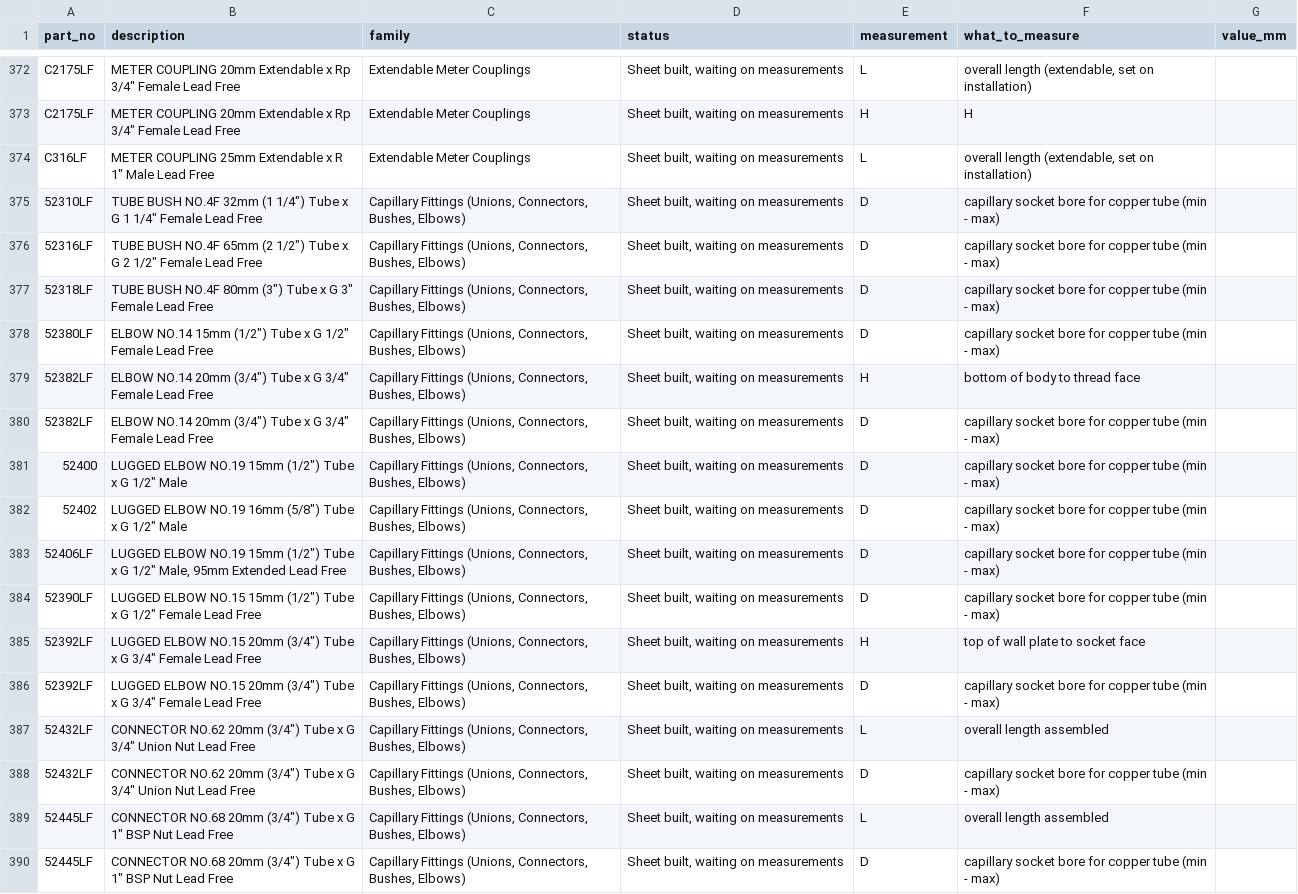
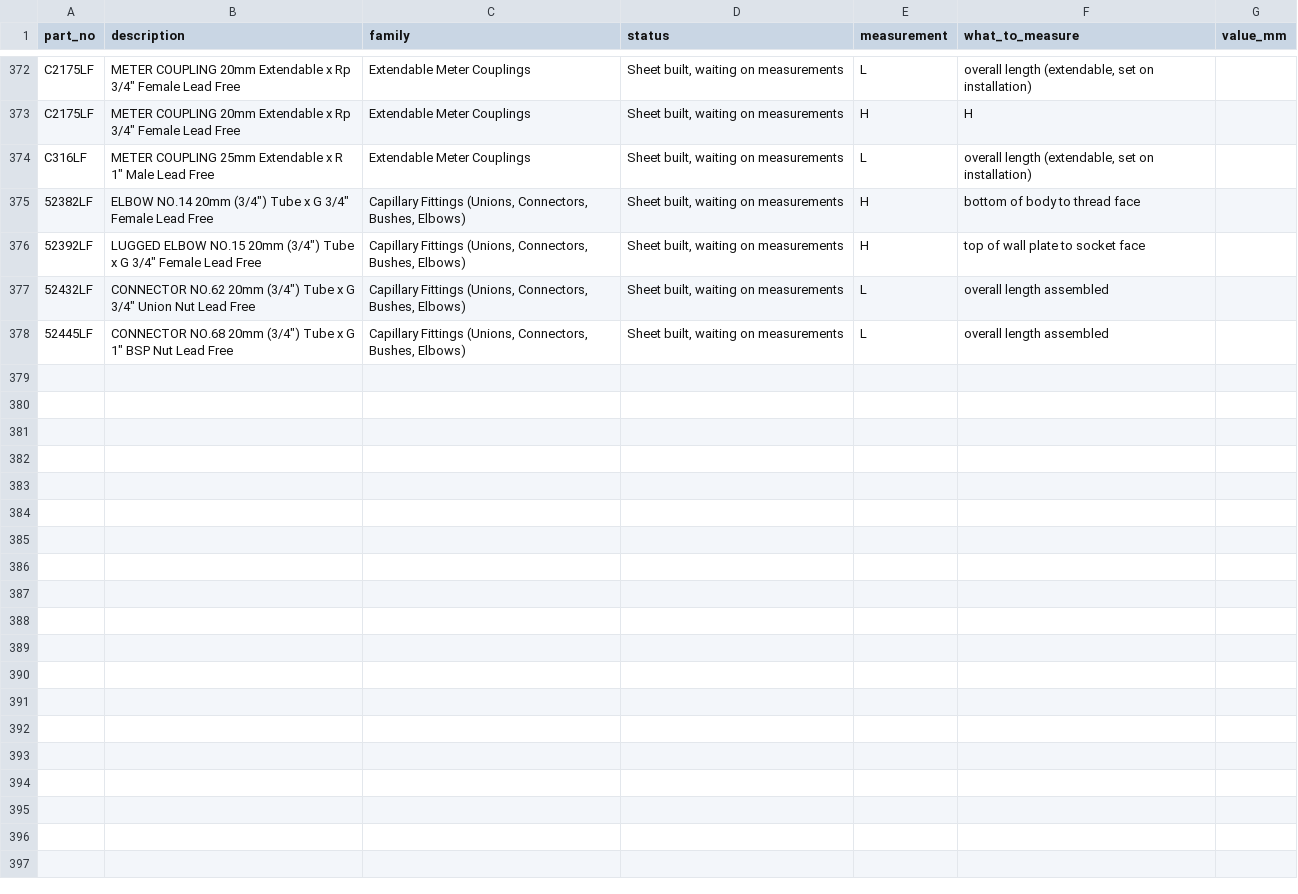
Before and after one commit to thomasagooden-crypto/tg-tech-data-sheets, a CSV file: Measurements_Needed.csv, drawn as a sheet; only a part is shown, gaps mark what is left out.

```diff
--- a/Measurements_Needed.csv
+++ b/Measurements_Needed.csv
@@ -374,17 +374,5 @@ C2175LF,"METER COUPLING 20mm Extendable x Rp 3/4"" Female Lead Free",Extendable
 C316LF,"METER COUPLING 25mm Extendable x R 1"" Male Lead Free",Extendable Meter Couplings,"Sheet built, waiting on measurements",L,"overall length (extendable, set on installation)",
-52310LF,"TUBE BUSH NO.4F 32mm (1 1/4"") Tube x G 1 1/4"" Female Lead Free","Capillary Fittings (Unions, Connectors, Bushes, Elbows)","Sheet built, waiting on measurements",D,capillary socket bore for copper tube (min - max),
-52316LF,"TUBE BUSH NO.4F 65mm (2 1/2"") Tube x G 2 1/2"" Female Lead Free","Capillary Fittings (Unions, Connectors, Bushes, Elbows)","Sheet built, waiting on measurements",D,capillary socket bore for copper tube (min - max),
-52318LF,"TUBE BUSH NO.4F 80mm (3"") Tube x G 3"" Female Lead Free","Capillary Fittings (Unions, Connectors, Bushes, Elbows)","Sheet built, waiting on measurements",D,capillary socket bore for copper tube (min - max),
-52380LF,"ELBOW NO.14 15mm (1/2"") Tube x G 1/2"" Female Lead Free","Capillary Fittings (Unions, Connectors, Bushes, Elbows)","Sheet built, waiting on measurements",D,capillary socket bore for copper tube (min - max),
 52382LF,"ELBOW NO.14 20mm (3/4"") Tube x G 3/4"" Female Lead Free","Capillary Fittings (Unions, Connectors, Bushes, Elbows)","Sheet built, waiting on measurements",H,bottom of body to thread face,
-52382LF,"ELBOW NO.14 20mm (3/4"") Tube x G 3/4"" Female Lead Free","Capillary Fittings (Unions, Connectors, Bushes, Elbows)","Sheet built, waiting on measurements",D,capillary socket bore for copper tube (min - max),
-52400,"LUGGED ELBOW NO.19 15mm (1/2"") Tube x G 1/2"" Male","Capillary Fittings (Unions, Connectors, Bushes, Elbows)","Sheet built, waiting on measurements",D,capillary socket bore for copper tube (min - max),
-52402,"LUGGED ELBOW NO.19 16mm (5/8"") Tube x G 1/2"" Male","Capillary Fittings (Unions, Connectors, Bushes, Elbows)","Sheet built, waiting on measurements",D,capillary socket bore for copper tube (min - max),
-52406LF,"LUGGED ELBOW NO.19 15mm (1/2"") Tube x G 1/2"" Male, 95mm Extended Lead Free","Capillary Fittings (Unions, Connectors, Bushes, Elbows)","Sheet built, waiting on measurements",D,capillary socket bore for copper tube (min - max),
-52390LF,"LUGGED ELBOW NO.15 15mm (1/2"") Tube x G 1/2"" Female Lead Free","Capillary Fittings (Unions, Connectors, Bushes, Elbows)","Sheet built, waiting on measurements",D,capillary socket bore for copper tube (min - max),
 52392LF,"LUGGED ELBOW NO.15 20mm (3/4"") Tube x G 3/4"" Female Lead Free","Capillary Fittings (Unions, Connectors, Bushes, Elbows)","Sheet built, waiting on measurements",H,top of wall plate to socket face,
-52392LF,"LUGGED ELBOW NO.15 20mm (3/4"") Tube x G 3/4"" Female Lead Free","Capillary Fittings (Unions, Connectors, Bushes, Elbows)","Sheet built, waiting on measurements",D,capillary socket bore for copper tube (min - max),
 52432LF,"CONNECTOR NO.62 20mm (3/4"") Tube x G 3/4"" Union Nut Lead Free","Capillary Fittings (Unions, Connectors, Bushes, Elbows)","Sheet built, waiting on measurements",L,overall length assembled,
-52432LF,"CONNECTOR NO.62 20mm (3/4"") Tube x G 3/4"" Union Nut Lead Free","Capillary Fittings (Unions, Connectors, Bushes, Elbows)","Sheet built, waiting on measurements",D,capillary socket bore for copper tube (min - max),
 52445LF,"CONNECTOR NO.68 20mm (3/4"") Tube x G 1"" BSP Nut Lead Free","Capillary Fittings (Unions, Connectors, Bushes, Elbows)","Sheet built, waiting on measurements",L,overall length assembled,
-52445LF,"CONNECTOR NO.68 20mm (3/4"") Tube x G 1"" BSP Nut Lead Free","Capillary Fittings (Unions, Connectors, Bushes, Elbows)","Sheet built, waiting on measurements",D,capillary socket bore for copper tube (min - max),
```
Also changed, not shown: Master_Measurements.csv, datasheet_index.csv, 10 other files.
